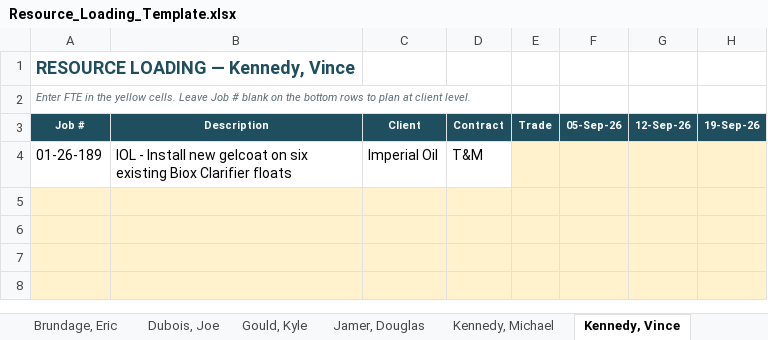
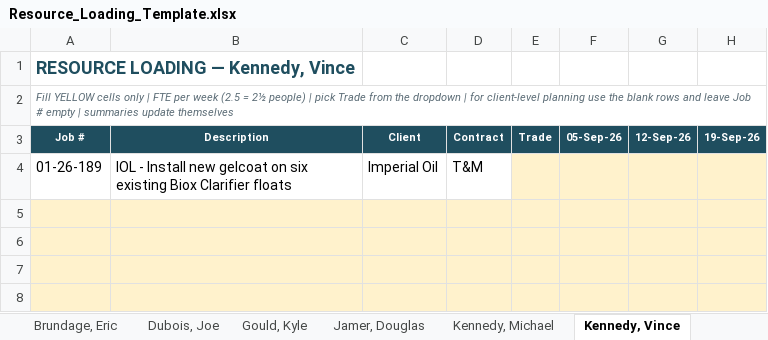
Before and after one commit to Nitinj23/Power-Bi-Dashboard, an Excel workbook: Resourcing/Resource_Loading_Template.xlsx, sheet Kennedy, Vince, drawn as a sheet; only a part is shown; values as stored, in another font and other column widths than the file's, no borders; the diff names each change by its address in the sheet, - before the commit and + after, or states it on an @@ line.

```diff
--- a/Resourcing/Resource_Loading_Template.xlsx (sheet Kennedy, Vince)
+++ b/Resourcing/Resource_Loading_Template.xlsx (sheet Kennedy, Vince)
-A2 (Job #): Enter FTE in the yellow cells. Leave Job # blank on the bottom rows to plan at client level.
+A2 (Job #): Fill YELLOW cells only | FTE per week (2.5 = 2½ people) | pick Trade from the dropdown | for client-level planning use the blank rows and leave Job # empty | summaries update themselves
```
Also changed, not shown: sheet Barrett, Ken, sheet Pendlebury, Jay, sheet Poore, Jordan, sheet Jamer, Douglas, sheet Brundage, Eric, sheet Morningstar, Jeremy J, 4 more sheets, other sheet tabs, 1 other file.
